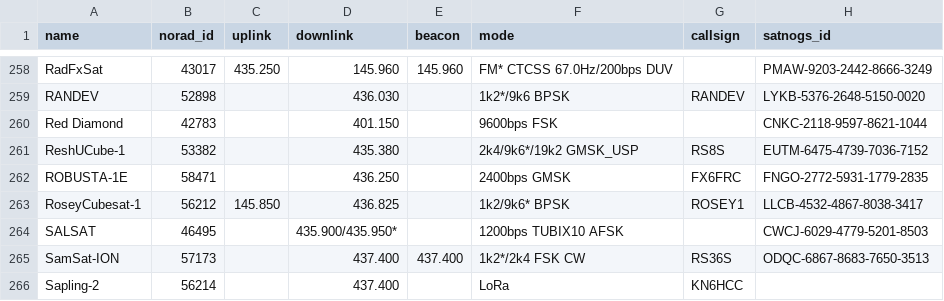
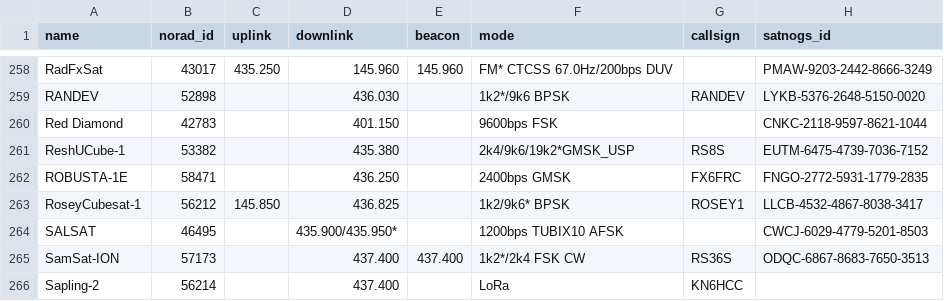
Before and after one commit to maruko8k/amateur-satellite-database, a CSV file: data/amsat-active-frequencies.csv, drawn as a sheet; only a part is shown, gaps mark what is left out.

```diff
--- a/data/amsat-active-frequencies.csv
+++ b/data/amsat-active-frequencies.csv
@@ -260,3 +260,3 @@ RANDEV,52898,,436.030,,1k2*/9k6 BPSK,RANDEV,LYKB-5376-2648-5150-0020
 Red Diamond,42783,,401.150,,9600bps FSK,,CNKC-2118-9597-8621-1044
-ReshUCube-1,53382,,435.380,,2k4/9k6*/19k2 GMSK_USP,RS8S,EUTM-6475-4739-7036-7152
+ReshUCube-1,53382,,435.380,,2k4/9k6/19k2*GMSK_USP,RS8S,EUTM-6475-4739-7036-7152
 ROBUSTA-1E,58471,,436.250,,2400bps GMSK,FX6FRC,FNGO-2772-5931-1779-2835
```
Also changed, not shown: data/amsat-all-frequencies.csv, 2 other files.
